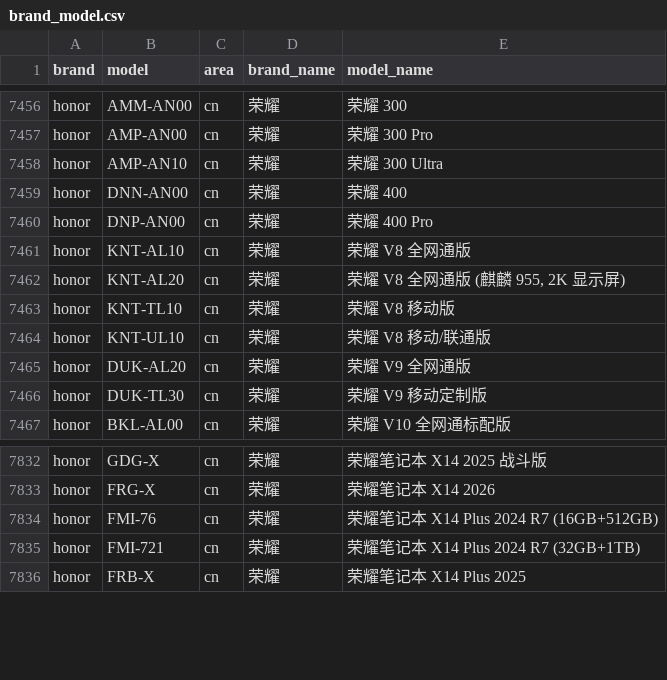
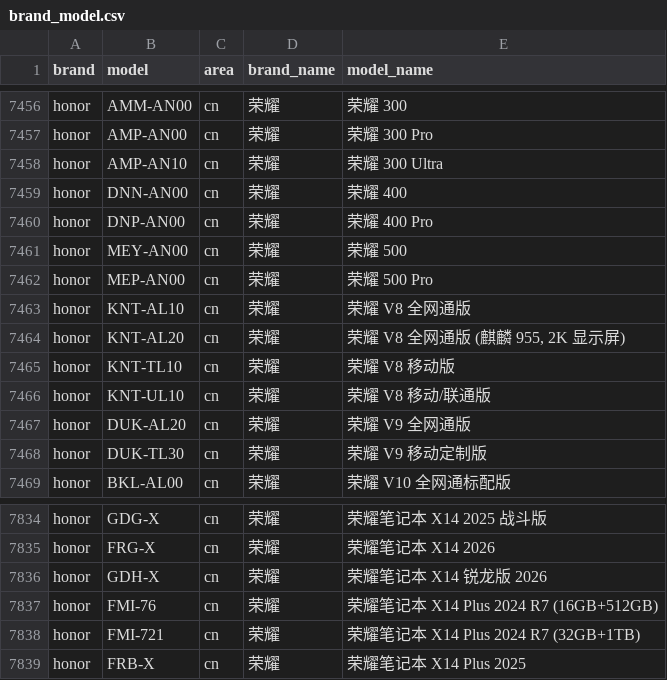
Before and after one commit to ShowMeThe/MobileModels, a CSV file: brand_model.csv, drawn as a sheet; only a part is shown, gaps mark what is left out.

Commit message:
Sync with MobileModels

```diff
--- a/brand_model.csv
+++ b/brand_model.csv
@@ -7460,2 +7460,4 @@ honor,DNN-AN00,cn,荣耀, 荣耀 400
 honor,DNP-AN00,cn,荣耀, 荣耀 400 Pro
+honor,MEY-AN00,cn,荣耀, 荣耀 500
+honor,MEP-AN00,cn,荣耀, 荣耀 500 Pro
 honor,KNT-AL10,cn,荣耀, 荣耀 V8 全网通版
@@ -7833,2 +7835,3 @@ honor,GDG-X,cn,荣耀, 荣耀笔记本 X14 2025 战斗版
 honor,FRG-X,cn,荣耀, 荣耀笔记本 X14 2026
+honor,GDH-X,cn,荣耀, 荣耀笔记本 X14 锐龙版 2026
 honor,FMI-76,cn,荣耀, 荣耀笔记本 X14 Plus 2024 R7 (16GB+512GB)
```
Also changed, not shown: 1 other file.
